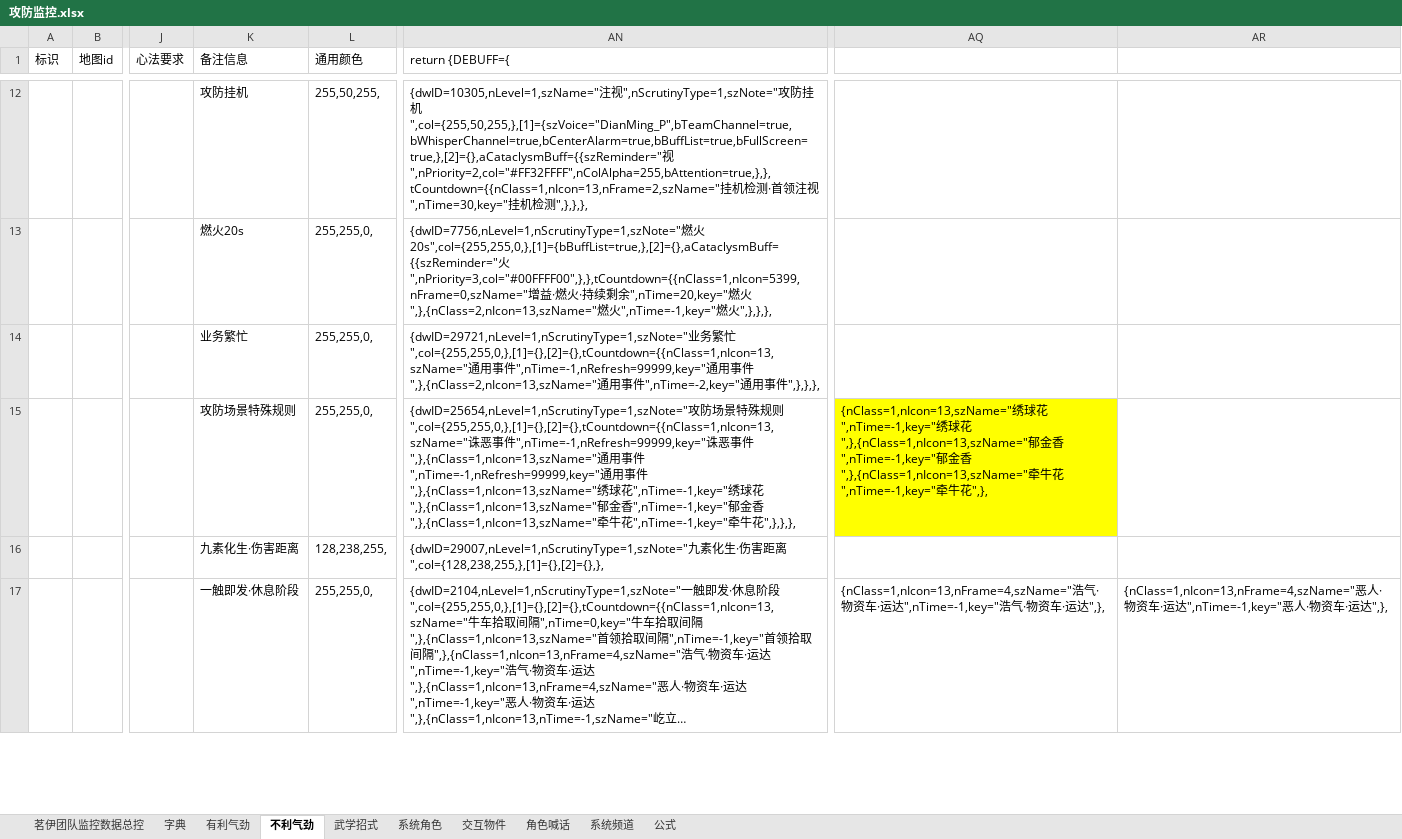
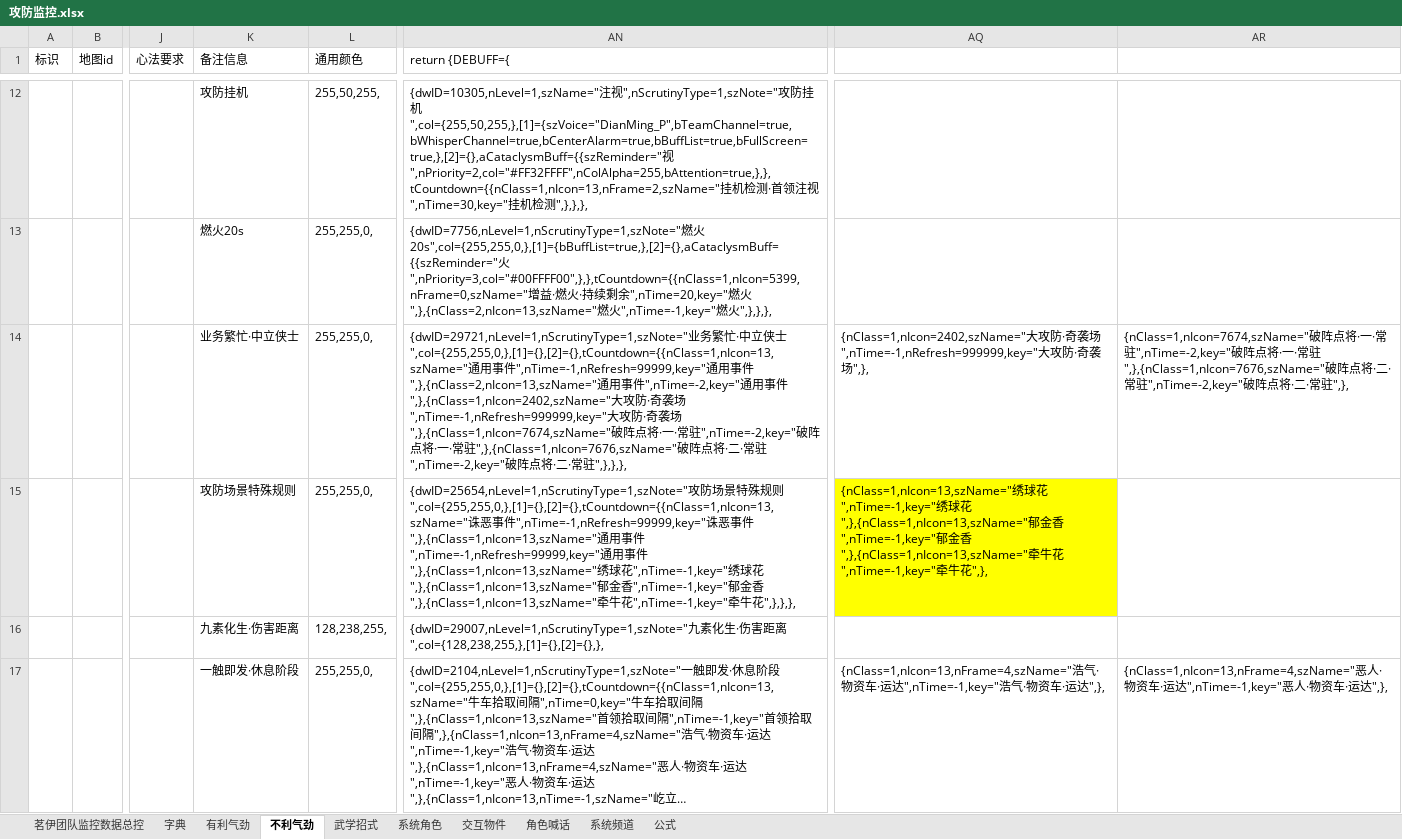
Before and after one commit to LyKoiya/LHDBM, an Excel workbook: 阵营/攻防监控.xlsx, sheet 不利气劲, drawn as a sheet; only a part is shown, gaps mark what is left out; long unchanged cells end in …; values as stored, in another font and other column widths than the file's, no borders; the diff covers the shown part only; the diff names each change by its address in the sheet, - before the commit and + after, or states it on an @@ line.

```diff
--- a/阵营/攻防监控.xlsx (sheet 不利气劲)
+++ b/阵营/攻防监控.xlsx (sheet 不利气劲)
-K14 (备注信息): 业务繁忙
+K14 (备注信息): 业务繁忙·中立侠士
-AN14 (return {DEBUFF={): …繁忙",col={255,255,0,},[1]={},[2]={},tCountdown={{nClass=1,nIcon=13,szName="通用事件",nTime=-1,nRefresh=99999,key="通用事件",},{nClass=2,nIcon=13,szName="通用事件",nTime=-2,key="通用事件",},},},
+AN14 (return {DEBUFF={): …繁忙·中立侠士",col={255,255,0,},[1]={},[2]={},tCountdown={{nClass=1,nIcon=13,szName="通用事件",nTime=-1,nRefresh=99999,key="通用事件",},{nClass=2,nIcon=13,szName="通用事件",nTime=-2,key="通用事件",},{nClass=1,nIcon=2402,szName="大攻防·奇袭场",nTime=-1,nRefresh=999999,key="大攻防·奇袭场",},{nClass=1,nIcon=7674,szName="破阵点将·一·常驻",nTime=-2,key="破阵点将·一·常驻",},{nClass=1,nIcon=7676,szName="破阵点将·二·常驻",nTime=-2,key="破阵点将·二·常驻",},},},
-AQ14: (empty)
+AQ14: {nClass=1,nIcon=2402,szName="大攻防·奇袭场",nTime=-1,nRefresh=999999,key="大攻防·奇袭场",},
-AR14: (empty)
+AR14: {nClass=1,nIcon=7674,szName="破阵点将·一·常驻",nTime=-2,key="破阵点将·一·常驻",},{nClass=1,nIcon=7676,szName="破阵点将·二·常驻",nTime=-2,key="破阵点将·二·常驻",},
```
Also changed, not shown: 2 edited cells elsewhere in this sheet, sheet 角色喊话, sheet 系统频道, sheet 茗伊团队监控数据总控, formulas that keep their value, 4 other files.
